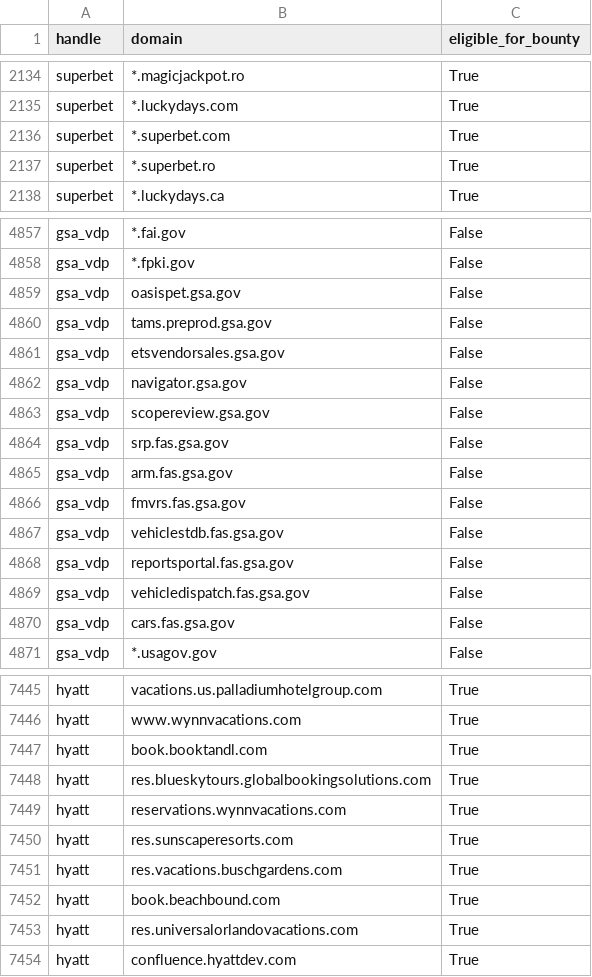
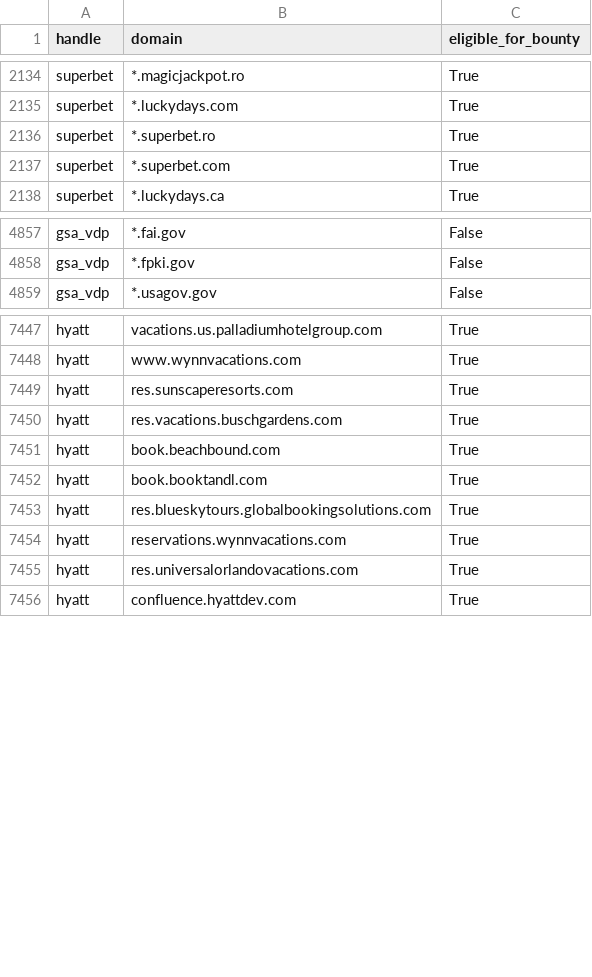
Before and after one commit to atxiii/h1domains, a CSV file: domains.csv, drawn as a sheet; only a part is shown, gaps mark what is left out; the diff covers the shown part only.

```diff
--- a/domains.csv
+++ b/domains.csv
@@ -2135,4 +2135,4 @@ superbet,*.magicjackpot.ro,True
 superbet,*.luckydays.com,True
-superbet,*.superbet.com,True
 superbet,*.superbet.ro,True
+superbet,*.superbet.com,True
 superbet,*.luckydays.ca,True
@@ -4858,14 +4858,2 @@ gsa_vdp,*.fai.gov,False
 gsa_vdp,*.fpki.gov,False
-gsa_vdp,oasispet.gsa.gov,False
-gsa_vdp,tams.preprod.gsa.gov,False
-gsa_vdp,etsvendorsales.gsa.gov,False
-gsa_vdp,navigator.gsa.gov,False
-gsa_vdp,scopereview.gsa.gov,False
-gsa_vdp,srp.fas.gsa.gov,False
-gsa_vdp,arm.fas.gsa.gov,False
-gsa_vdp,fmvrs.fas.gsa.gov,False
-gsa_vdp,vehiclestdb.fas.gsa.gov,False
-gsa_vdp,reportsportal.fas.gsa.gov,False
-gsa_vdp,vehicledispatch.fas.gsa.gov,False
-gsa_vdp,cars.fas.gsa.gov,False
 gsa_vdp,*.usagov.gov,False
@@ -7446,5 +7448,2 @@ hyatt,vacations.us.palladiumhotelgroup.com,True
 hyatt,www.wynnvacations.com,True
-hyatt,book.booktandl.com,True
-hyatt,res.blueskytours.globalbookingsolutions.com,True
-hyatt,reservations.wynnvacations.com,True
 hyatt,res.sunscaperesorts.com,True
@@ -7452,2 +7451,5 @@ hyatt,res.vacations.buschgardens.com,True
 hyatt,book.beachbound.com,True
+hyatt,book.booktandl.com,True
+hyatt,res.blueskytours.globalbookingsolutions.com,True
+hyatt,reservations.wynnvacations.com,True
 hyatt,res.universalorlandovacations.com,True
```
Also changed, not shown: 14 added rows and 15 moved rows elsewhere in this file, 3 other files.
